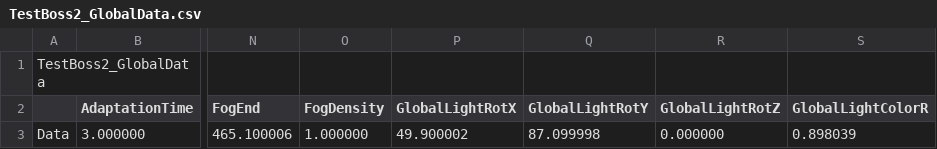
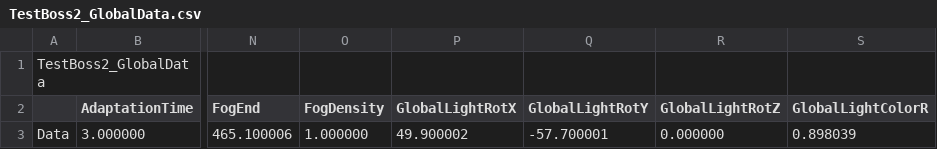
Before and after one commit to KimNamWook316/DX113D_LOL, a CSV file: Editor/Bin/Excel/SceneGlobalData/TestBoss2_GlobalData.csv, drawn as a sheet; only a part is shown, gaps mark what is left out; the diff names each change by its address in the sheet, - before the commit and + after, or states it on an @@ line.

```diff
--- a/Editor/Bin/Excel/SceneGlobalData/TestBoss2_GlobalData.csv
+++ b/Editor/Bin/Excel/SceneGlobalData/TestBoss2_GlobalData.csv
-Q3 (GlobalLightRotY): 87.099998
+Q3 (GlobalLightRotY): -57.700001
```
Also changed, not shown: Editor/Bin/Excel/AnimData/AnimData_Dodger.csv, Editor/Bin/Excel/SceneGlobalData/TestMushroomInstance_GlobalData.csv, 37 other files.
